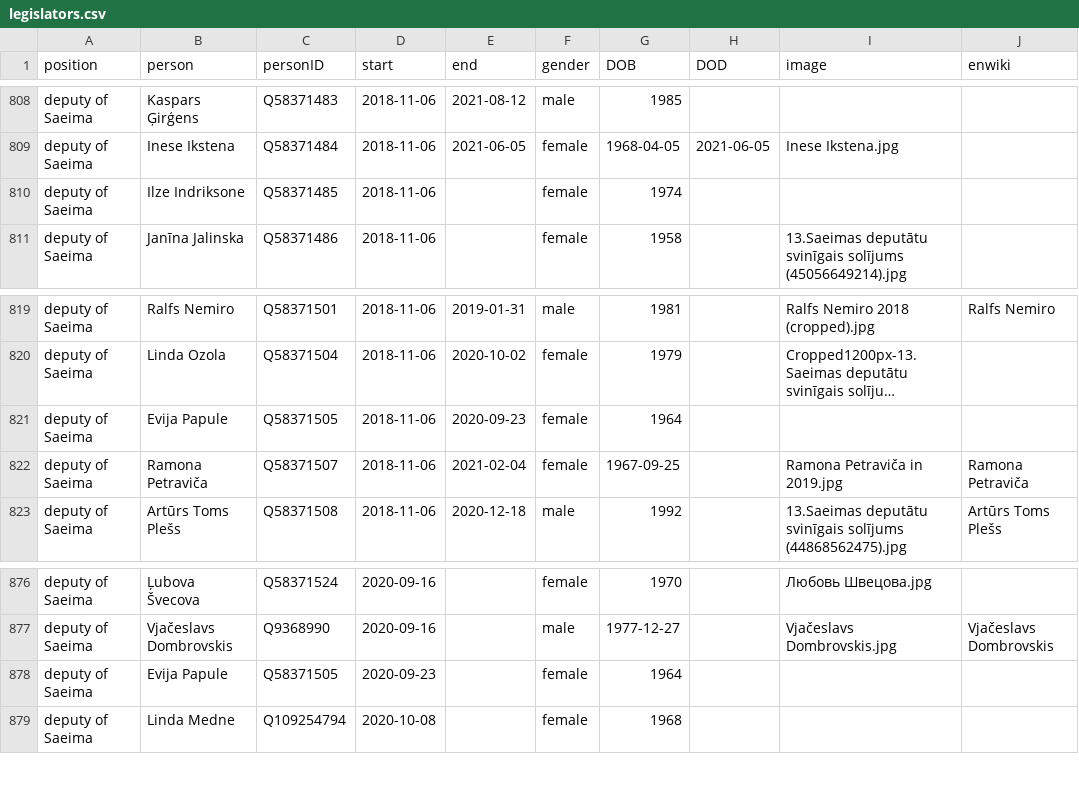
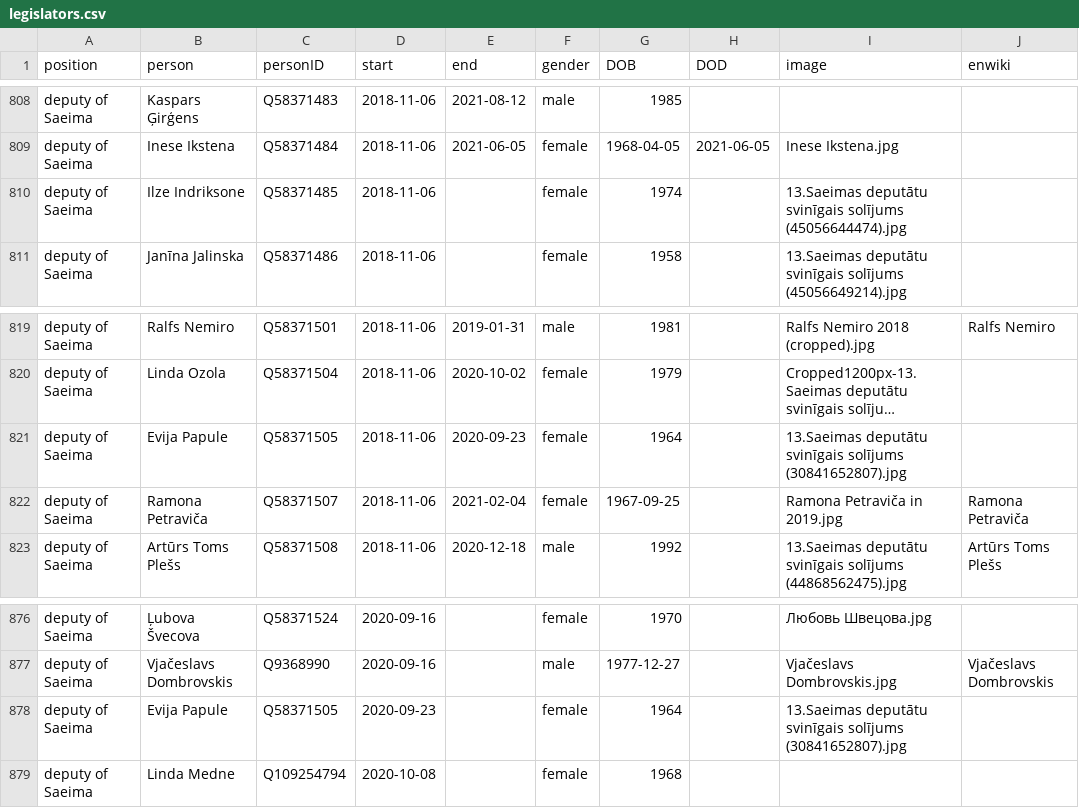
Before and after one commit to every-politician-scrapers/latvia-cabinet, a CSV file: html/legislators.csv, drawn as a sheet; only a part is shown, gaps mark what is left out; long unchanged cells end in …; the diff names each change by its address in the sheet, - before the commit and + after, or states it on an @@ line.

```diff
--- a/html/legislators.csv
+++ b/html/legislators.csv
-I810 (image): (empty)
+I810 (image): 13.Saeimas deputātu svinīgais solījums (45056644474).jpg
-I821 (image): (empty)
+I821 (image): 13.Saeimas deputātu svinīgais solījums (30841652807).jpg
-I878 (image): (empty)
+I878 (image): 13.Saeimas deputātu svinīgais solījums (30841652807).jpg
```
Also changed, not shown: html/family.csv.
